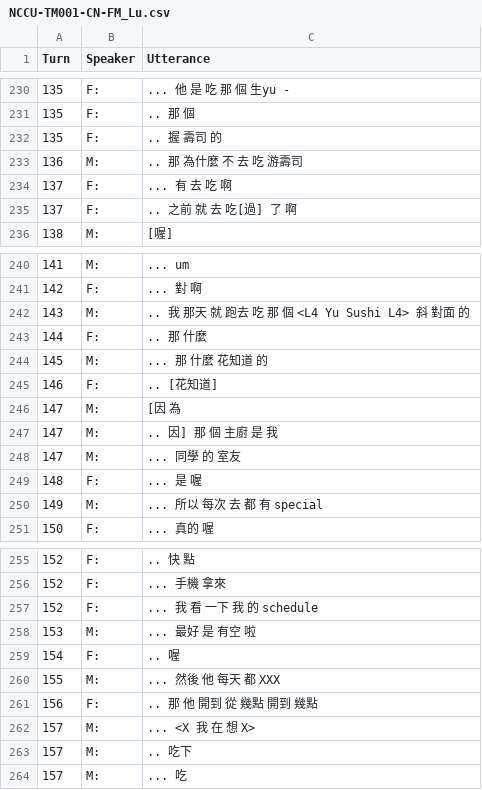
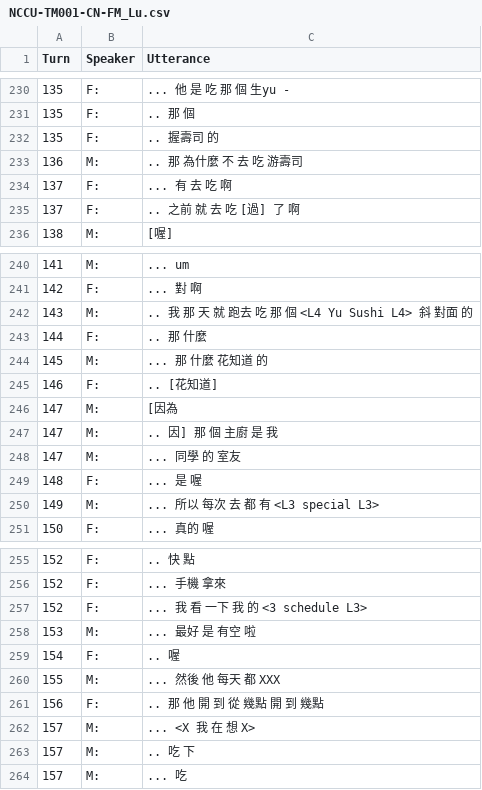
Before and after one commit to kayaulai/taiwan-mandarin-corpus-annotation, a CSV file: 3_manual_tokenised/NCCU-TM001-CN-FM_Lu.csv, drawn as a sheet; only a part is shown, gaps mark what is left out; the diff covers the shown part only.

```diff
--- a/3_manual_tokenised/NCCU-TM001-CN-FM_Lu.csv
+++ b/3_manual_tokenised/NCCU-TM001-CN-FM_Lu.csv
@@ -231,6 +231,6 @@ Turn,Speaker,Utterance
 135,F:, .. 那 個
-135,F:, .. 握 壽司 的
+135,F:, .. 握壽司 的
 136,M:, .. 那 為什麼 不 去 吃 游壽司
 137,F:, ... 有 去 吃 啊
-137,F:, .. 之前 就 去 吃[過] 了 啊
+137,F:, .. 之前 就 去 吃 [過] 了 啊
 138,M:, [喔]
@@ -241,3 +241,3 @@ Turn,Speaker,Utterance
 142,F:, ... 對 啊
-143,M:, .. 我 那天 就 跑去 吃 那 個 <L4 Yu Sushi L4> 斜 對面 的
+143,M:, .. 我 那 天 就 跑去 吃 那 個 <L4 Yu Sushi L4> 斜 對面 的
 144,F:, .. 那 什麼
@@ -245,3 +245,3 @@ Turn,Speaker,Utterance
 146,F:, .. [花知道]
-147,M:, [因 為
+147,M:, [因為
 147,M:, .. 因] 那 個 主廚 是 我
@@ -249,3 +249,3 @@ Turn,Speaker,Utterance
 148,F:, ... 是 喔
-149,M:, ... 所以 每次 去 都 有 special
+149,M:, ... 所以 每次 去 都 有 <L3 special L3>
 150,F:, ... 真的 喔
@@ -256,3 +256,3 @@ Turn,Speaker,Utterance
 152,F:, ... 手機 拿來
-152,F:, ... 我 看 一下 我 的 schedule
+152,F:, ... 我 看 一下 我 的 <3 schedule L3>
 153,M:, ... 最好 是 有空 啦
@@ -260,5 +260,5 @@ Turn,Speaker,Utterance
 155,M:, ... 然後 他 每天 都 XXX
-156,F:, .. 那 他 開到 從 幾點 開到 幾點
+156,F:, .. 那 他 開 到 從 幾點 開 到 幾點
 157,M:, ... <X 我 在 想 X>
-157,M:, .. 吃下
+157,M:, .. 吃 下
 157,M:, ... 吃
```
Also changed, not shown: 63 edited cells elsewhere in this file.
